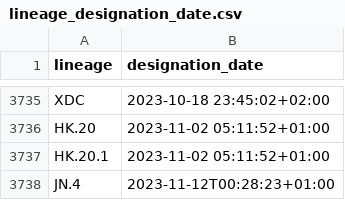
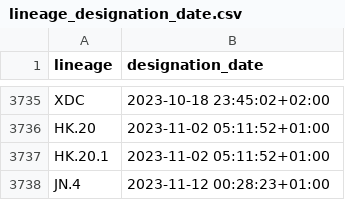
Before and after one commit to ciscorucinski/pango-designation-dates, a CSV file: data/lineage_designation_date.csv, drawn as a sheet; only a part is shown, gaps mark what is left out.

```diff
--- a/data/lineage_designation_date.csv
+++ b/data/lineage_designation_date.csv
@@ -3737,2 +3737,2 @@ HK.20,2023-11-02 05:11:52+01:00
 HK.20.1,2023-11-02 05:11:52+01:00
-JN.4,2023-11-12T00:28:23+01:00
+JN.4,2023-11-12 00:28:23+01:00
```
Also changed, not shown: 1 other file.
